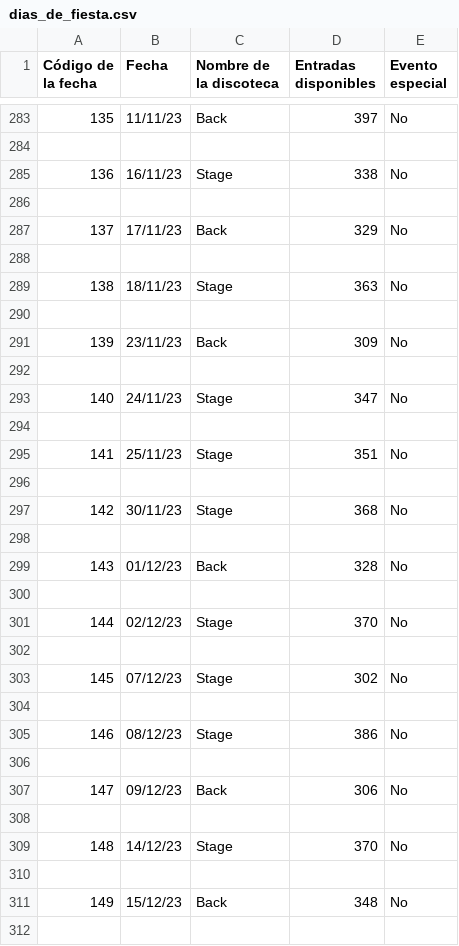
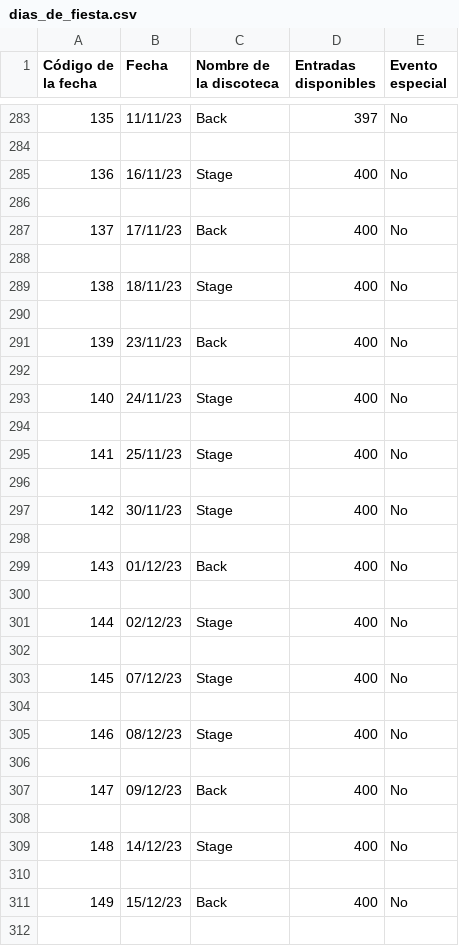
Before and after one commit to eblancocabana/DiscoManagement, a CSV file: ficheros/dias_de_fiesta.csv, drawn as a sheet; only a part is shown, gaps mark what is left out; the diff covers the shown part only.

Commit message:
comprar entradas corregido

```diff
--- a/ficheros/dias_de_fiesta.csv
+++ b/ficheros/dias_de_fiesta.csv
@@ -284,29 +284,29 @@ Código de la fecha,Fecha,Nombre de la discoteca,Entradas disponibles,Evento esp
 
-136,16/11/23,Stage,338,No
+136,16/11/23,Stage,400,No
 
-137,17/11/23,Back,329,No
+137,17/11/23,Back,400,No
 
-138,18/11/23,Stage,363,No
+138,18/11/23,Stage,400,No
 
-139,23/11/23,Back,309,No
+139,23/11/23,Back,400,No
 
-140,24/11/23,Stage,347,No
+140,24/11/23,Stage,400,No
 
-141,25/11/23,Stage,351,No
+141,25/11/23,Stage,400,No
 
-142,30/11/23,Stage,368,No
+142,30/11/23,Stage,400,No
 
-143,01/12/23,Back,328,No
+143,01/12/23,Back,400,No
 
-144,02/12/23,Stage,370,No
+144,02/12/23,Stage,400,No
 
-145,07/12/23,Stage,302,No
+145,07/12/23,Stage,400,No
 
-146,08/12/23,Stage,386,No
+146,08/12/23,Stage,400,No
 
-147,09/12/23,Back,306,No
+147,09/12/23,Back,400,No
 
-148,14/12/23,Stage,370,No
+148,14/12/23,Stage,400,No
 
-149,15/12/23,Back,348,No
+149,15/12/23,Back,400,No
 
```
Also changed, not shown: 35 edited cells elsewhere in this file, ficheros/listaeventos.csv, 1 other file.
